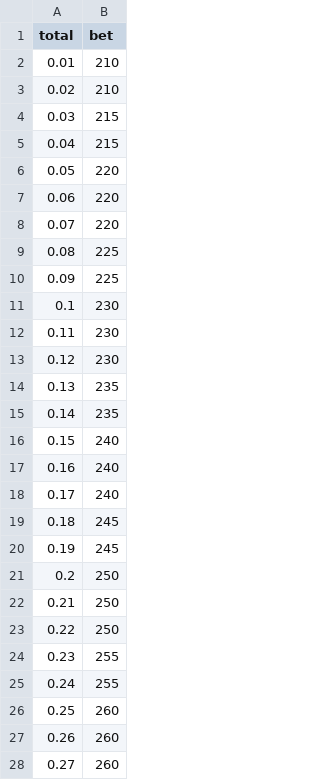
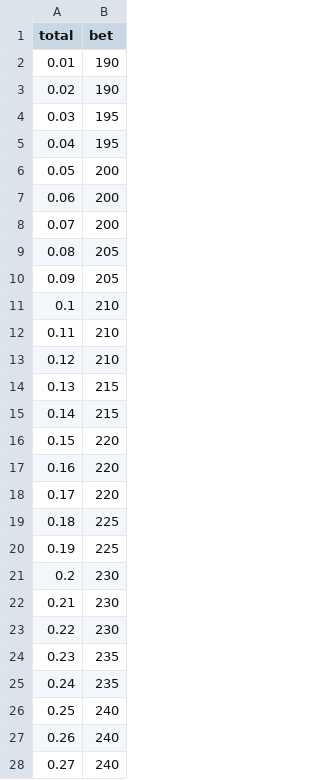
Before and after one commit to jefnic23/zell_baseball, a CSV file: app/data/bets.csv, drawn as a sheet; only a part is shown; the diff covers the shown part only.

```diff
--- a/app/data/bets.csv
+++ b/app/data/bets.csv
@@ -1,28 +1,28 @@
 total,bet
-0.01,210
-0.02,210
-0.03,215
-0.04,215
-0.05,220
-0.06,220
-0.07,220
-0.08,225
-0.09,225
-0.1,230
-0.11,230
-0.12,230
-0.13,235
-0.14,235
-0.15,240
-0.16,240
-0.17,240
-0.18,245
-0.19,245
-0.2,250
-0.21,250
-0.22,250
-0.23,255
-0.24,255
-0.25,260
-0.26,260
-0.27,260
+0.01,190
+0.02,190
+0.03,195
+0.04,195
+0.05,200
+0.06,200
+0.07,200
+0.08,205
+0.09,205
+0.1,210
+0.11,210
+0.12,210
+0.13,215
+0.14,215
+0.15,220
+0.16,220
+0.17,220
+0.18,225
+0.19,225
+0.2,230
+0.21,230
+0.22,230
+0.23,235
+0.24,235
+0.25,240
+0.26,240
+0.27,240
```
Also changed, not shown: 173 edited cells elsewhere in this file, 1 other file.
